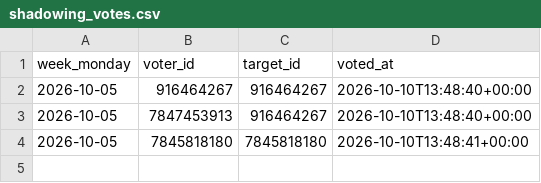
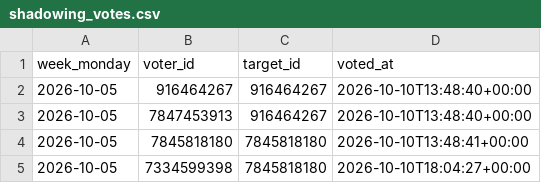
Before and after one commit to Mehinewe/weekly-topic-t, a CSV file: shadowing_votes.csv, drawn as a sheet; the diff names each change by its address in the sheet, - before the commit and + after, or states it on an @@ line.

```diff
--- a/shadowing_votes.csv
+++ b/shadowing_votes.csv
+row 5: 2026-10-05 | 7334599398 | 7845818180 | 2026-10-10T18:04:27+00:00
```
Also changed, not shown: activity_log.csv, 1 other file.
